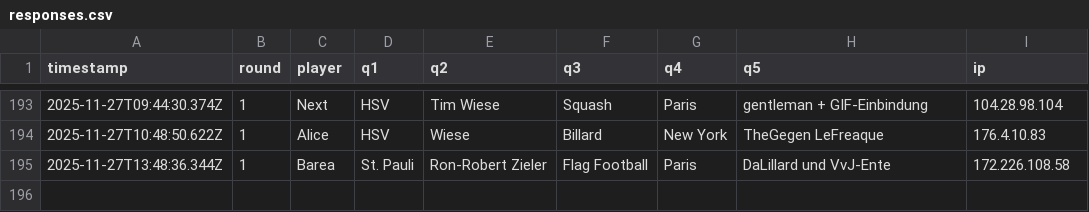
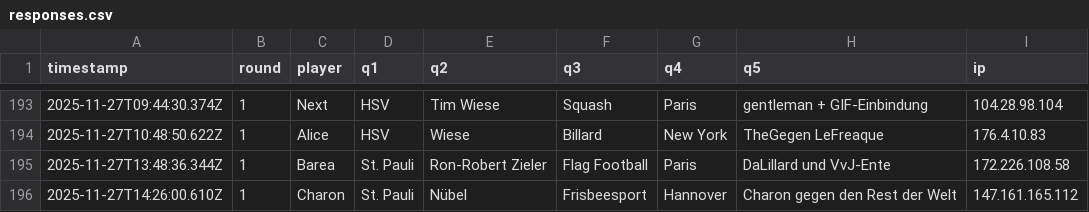
Before and after one commit to Mart-041/Im-with-stupid, a CSV file: data/responses.csv, drawn as a sheet; only a part is shown, gaps mark what is left out; the diff names each change by its address in the sheet, - before the commit and + after, or states it on an @@ line.

Commit message:
add response Charon @ 2025-11-27T14:26:00.610Z

```diff
--- a/data/responses.csv
+++ b/data/responses.csv
+row 196: 2025-11-27T14:26:00.610Z | 1 | Charon | St. Pauli | Nübel | Frisbeesport | Hannover | Charon gegen den Rest der Welt | 147.161.165.112
```
